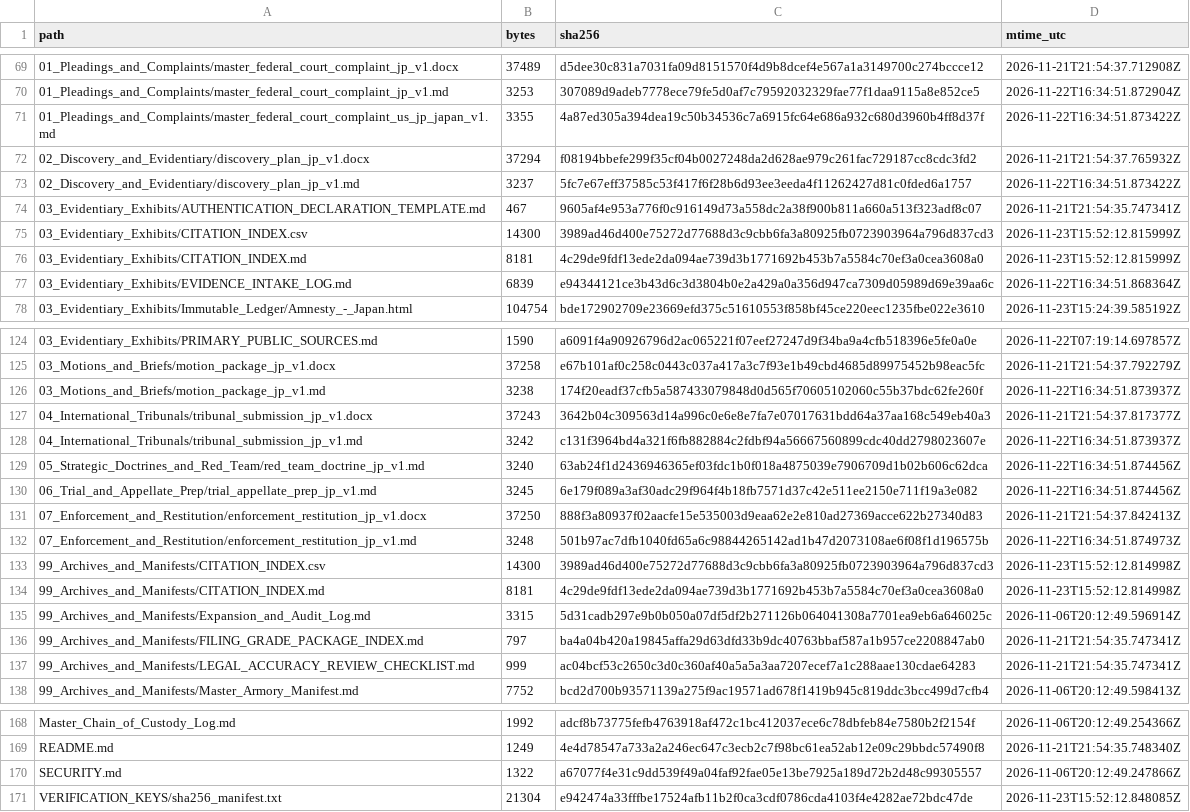
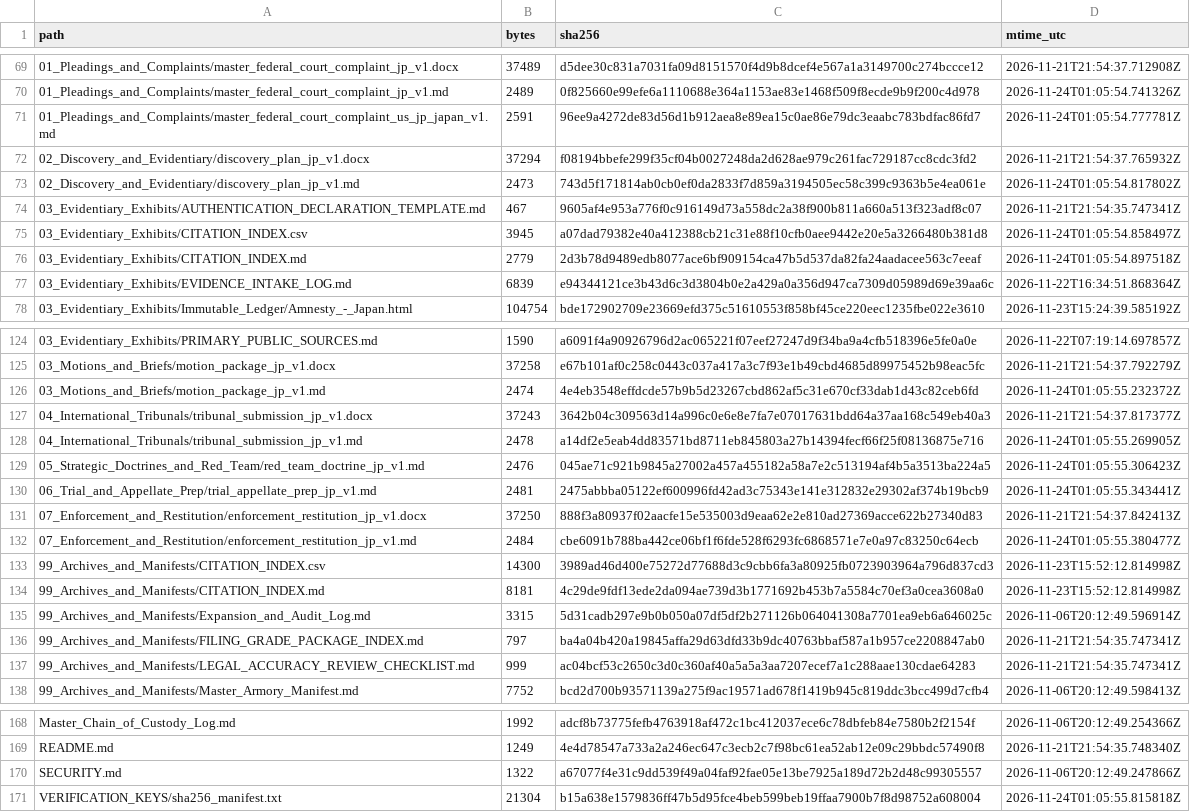
Before and after one commit to GlobalRestitutionAlliance/asia-us-jp-japan-master-litigation, a CSV file: 99_Archives_and_Manifests/MANIFEST_SHA256.csv, drawn as a sheet; only a part is shown, gaps mark what is left out; the diff covers the shown part only.

```diff
--- a/99_Archives_and_Manifests/MANIFEST_SHA256.csv
+++ b/99_Archives_and_Manifests/MANIFEST_SHA256.csv
@@ -69,9 +69,9 @@ path,bytes,sha256,mtime_utc
 01_Pleadings_and_Complaints/master_federal_court_complaint_jp_v1.docx,37489,d5dee30c831a7031fa09d8151570f4d9b8dcef4e567a1a3149700c274bccce12,2026-11-21T21:54:37.712908Z
-01_Pleadings_and_Complaints/master_federal_court_complaint_jp_v1.md,3253,307089d9adeb7778ece79fe5d0af7c79592032329fae77f1daa9115a8e852ce5,2026-11-22T16:34:51.872904Z
-01_Pleadings_and_Complaints/master_federal_court_complaint_us_jp_japan_v1.md,3355,4a87ed305a394dea19c50b34536c7a6915fc64e686a932c680d3960b4ff8d37f,2026-11-22T16:34:51.873422Z
+01_Pleadings_and_Complaints/master_federal_court_complaint_jp_v1.md,2489,0f825660e99efe6a1110688e364a1153ae83e1468f509f8ecde9b9f200c4d978,2026-11-24T01:05:54.741326Z
+01_Pleadings_and_Complaints/master_federal_court_complaint_us_jp_japan_v1.md,2591,96ee9a4272de83d56d1b912aea8e89ea15c0ae86e79dc3eaabc783bdfac86fd7,2026-11-24T01:05:54.777781Z
 02_Discovery_and_Evidentiary/discovery_plan_jp_v1.docx,37294,f08194bbefe299f35cf04b0027248da2d628ae979c261fac729187cc8cdc3fd2,2026-11-21T21:54:37.765932Z
-02_Discovery_and_Evidentiary/discovery_plan_jp_v1.md,3237,5fc7e67eff37585c53f417f6f28b6d93ee3eeda4f11262427d81c0fded6a1757,2026-11-22T16:34:51.873422Z
+02_Discovery_and_Evidentiary/discovery_plan_jp_v1.md,2473,743d5f171814ab0cb0ef0da2833f7d859a3194505ec58c399c9363b5e4ea061e,2026-11-24T01:05:54.817802Z
 03_Evidentiary_Exhibits/AUTHENTICATION_DECLARATION_TEMPLATE.md,467,9605af4e953a776f0c916149d73a558dc2a38f900b811a660a513f323adf8c07,2026-11-21T21:54:35.747341Z
-03_Evidentiary_Exhibits/CITATION_INDEX.csv,14300,3989ad46d400e75272d77688d3c9cbb6fa3a80925fb0723903964a796d837cd3,2026-11-23T15:52:12.815999Z
-03_Evidentiary_Exhibits/CITATION_INDEX.md,8181,4c29de9fdf13ede2da094ae739d3b1771692b453b7a5584c70ef3a0cea3608a0,2026-11-23T15:52:12.815999Z
+03_Evidentiary_Exhibits/CITATION_INDEX.csv,3945,a07dad79382e40a412388cb21c31e88f10cfb0aee9442e20e5a3266480b381d8,2026-11-24T01:05:54.858497Z
+03_Evidentiary_Exhibits/CITATION_INDEX.md,2779,2d3b78d9489edb8077ace6bf909154ca47b5d537da82fa24aadacee563c7eeaf,2026-11-24T01:05:54.897518Z
 03_Evidentiary_Exhibits/EVIDENCE_INTAKE_LOG.md,6839,e94344121ce3b43d6c3d3804b0e2a429a0a356d947ca7309d05989d69e39aa6c,2026-11-22T16:34:51.868364Z
@@ -125,9 +125,9 @@ path,bytes,sha256,mtime_utc
 03_Motions_and_Briefs/motion_package_jp_v1.docx,37258,e67b101af0c258c0443c037a417a3c7f93e1b49cbd4685d89975452b98eac5fc,2026-11-21T21:54:37.792279Z
-03_Motions_and_Briefs/motion_package_jp_v1.md,3238,174f20eadf37cfb5a587433079848d0d565f70605102060c55b37bdc62fe260f,2026-11-22T16:34:51.873937Z
+03_Motions_and_Briefs/motion_package_jp_v1.md,2474,4e4eb3548effdcde57b9b5d23267cbd862af5c31e670cf33dab1d43c82ceb6fd,2026-11-24T01:05:55.232372Z
 04_International_Tribunals/tribunal_submission_jp_v1.docx,37243,3642b04c309563d14a996c0e6e8e7fa7e07017631bdd64a37aa168c549eb40a3,2026-11-21T21:54:37.817377Z
-04_International_Tribunals/tribunal_submission_jp_v1.md,3242,c131f3964bd4a321f6fb882884c2fdbf94a56667560899cdc40dd2798023607e,2026-11-22T16:34:51.873937Z
-05_Strategic_Doctrines_and_Red_Team/red_team_doctrine_jp_v1.md,3240,63ab24f1d2436946365ef03fdc1b0f018a4875039e7906709d1b02b606c62dca,2026-11-22T16:34:51.874456Z
-06_Trial_and_Appellate_Prep/trial_appellate_prep_jp_v1.md,3245,6e179f089a3af30adc29f964f4b18fb7571d37c42e511ee2150e711f19a3e082,2026-11-22T16:34:51.874456Z
+04_International_Tribunals/tribunal_submission_jp_v1.md,2478,a14df2e5eab4dd83571bd8711eb845803a27b14394fecf66f25f08136875e716,2026-11-24T01:05:55.269905Z
+05_Strategic_Doctrines_and_Red_Team/red_team_doctrine_jp_v1.md,2476,045ae71c921b9845a27002a457a455182a58a7e2c513194af4b5a3513ba224a5,2026-11-24T01:05:55.306423Z
+06_Trial_and_Appellate_Prep/trial_appellate_prep_jp_v1.md,2481,2475abbba05122ef600996fd42ad3c75343e141e312832e29302af374b19bcb9,2026-11-24T01:05:55.343441Z
 07_Enforcement_and_Restitution/enforcement_restitution_jp_v1.docx,37250,888f3a80937f02aacfe15e535003d9eaa62e2e810ad27369acce622b27340d83,2026-11-21T21:54:37.842413Z
-07_Enforcement_and_Restitution/enforcement_restitution_jp_v1.md,3248,501b97ac7dfb1040fd65a6c98844265142ad1b47d2073108ae6f08f1d196575b,2026-11-22T16:34:51.874973Z
+07_Enforcement_and_Restitution/enforcement_restitution_jp_v1.md,2484,cbe6091b788ba442ce06bf1f6fde528f6293fc6868571e7e0a97c83250c64ecb,2026-11-24T01:05:55.380477Z
 99_Archives_and_Manifests/CITATION_INDEX.csv,14300,3989ad46d400e75272d77688d3c9cbb6fa3a80925fb0723903964a796d837cd3,2026-11-23T15:52:12.814998Z
@@ -170,2 +170,2 @@ README.md,1249,4e4d78547a733a2a246ec647c3ecb2c7f98bc61ea52ab12e09c29bbdc57490f8,
 SECURITY.md,1322,a67077f4e31c9dd539f49a04faf92fae05e13be7925a189d72b2d48c99305557,2026-11-06T20:12:49.247866Z
-VERIFICATION_KEYS/sha256_manifest.txt,21304,e942474a33fffbe17524afb11b2f0ca3cdf0786cda4103f4e4282ae72bdc47de,2026-11-23T15:52:12.848085Z
+VERIFICATION_KEYS/sha256_manifest.txt,21304,b15a638e1579836ff47b5d95fce4beb599beb19ffaa7900b7f8d98752a608004,2026-11-24T01:05:55.815818Z
```
Also changed, not shown: 33 edited cells elsewhere in this file, 00_Master_Knowledge_Base/Master_Japan_Restitution_Crosswalk_Matrix.csv, 21 other files.
